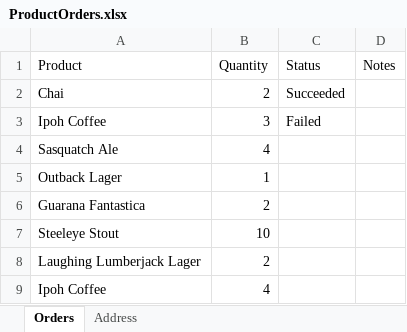
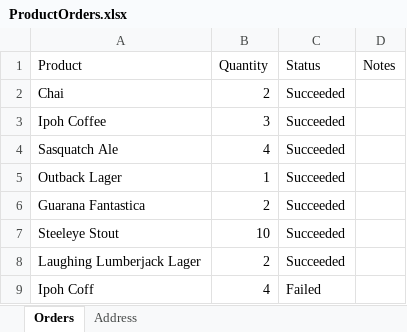
Before and after one commit to 1811-nov27-net/sy-project-2, an Excel workbook: Project2/ProductOrders.xlsx, sheet Orders, drawn as a sheet; values as stored, in another font and other column widths than the file's, no borders; the diff names each change by its address in the sheet, - before the commit and + after, or states it on an @@ line.

Commit message:
more error handling; if the bot is trying to search for a product that doesn't exist, it will handle it in a specified manner instead of crashing

```diff
--- a/Project2/ProductOrders.xlsx (sheet Orders)
+++ b/Project2/ProductOrders.xlsx (sheet Orders)
-C3 (Status): Failed
+C3 (Status): Succeeded
-C4:C8 (Status): (empty)
+C4:C8 (Status): Succeeded
-A9 (Product): Ipoh Coffee
+A9 (Product): Ipoh Coff
-C9 (Status): (empty)
+C9 (Status): Failed
```
Also changed, not shown: Project2/Orders.xlsx, 3 other files.
